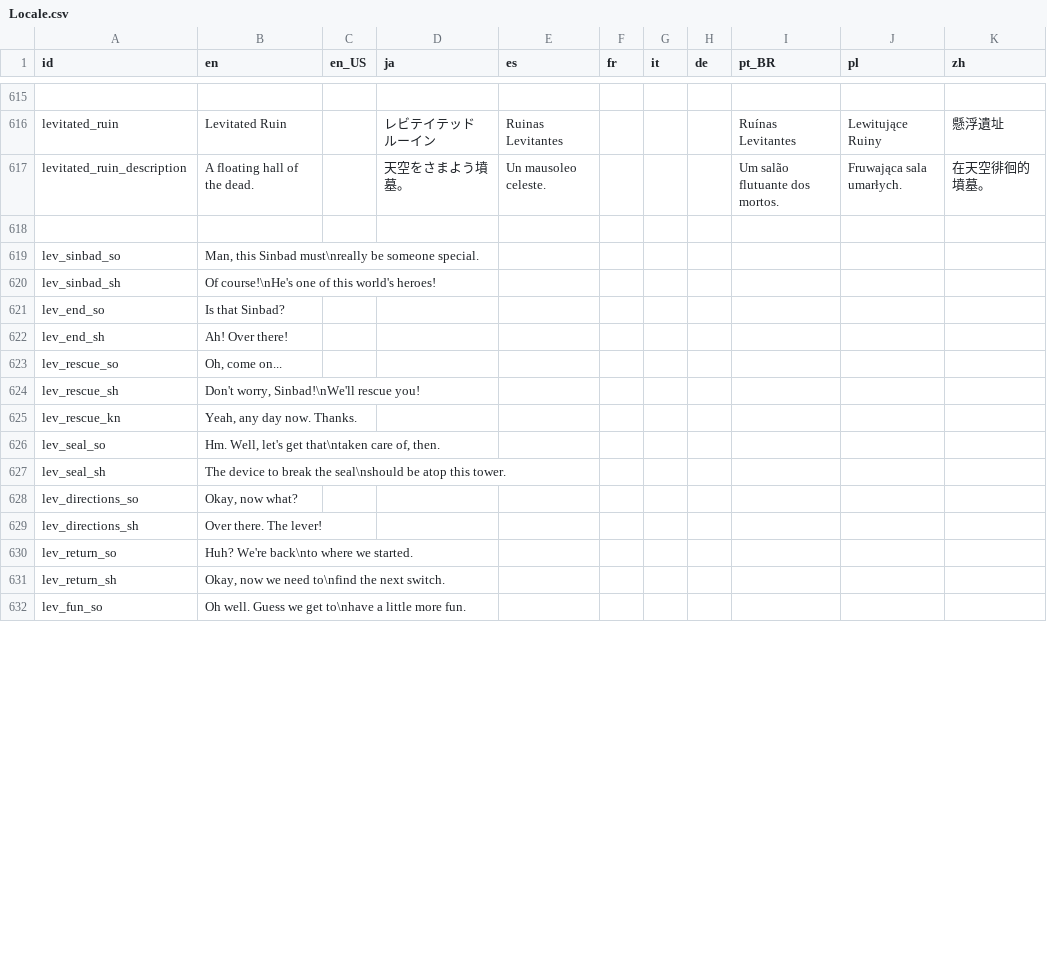
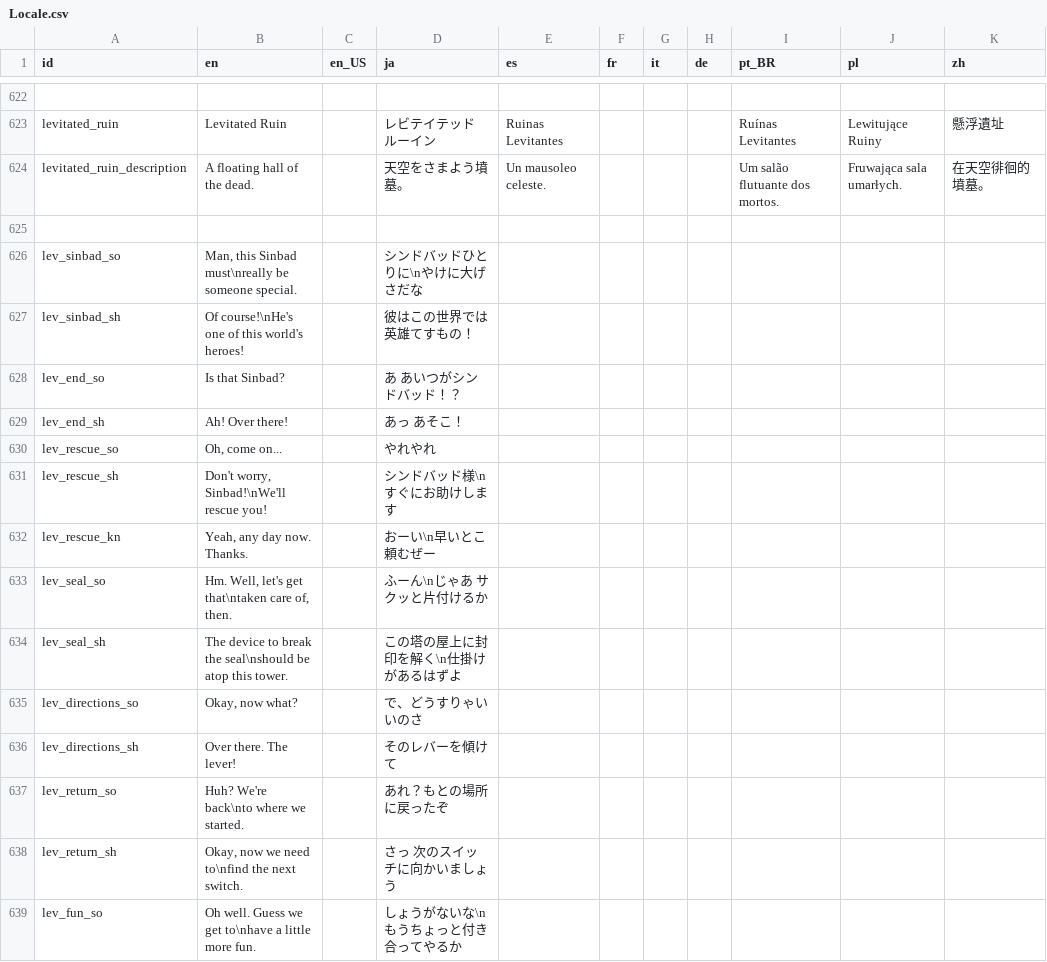
Before and after one commit to Kuma-Boo/project-reignition, a CSV file: Project/locale/Locale.csv, drawn as a sheet; only a part is shown, gaps mark what is left out; the diff covers the shown part only.

Commit message:
Add JP Translation

```diff
--- a/Project/locale/Locale.csv
+++ b/Project/locale/Locale.csv
@@ -618,15 +625,15 @@ levitated_ruin_description	A floating hall of the dead.		天空をさまよう
 										
-lev_sinbad_so	Man, this Sinbad must\nreally be someone special.									
-lev_sinbad_sh	Of course!\nHe's one of this world's heroes!									
-lev_end_so	Is that Sinbad?									
-lev_end_sh	Ah! Over there!									
-lev_rescue_so	Oh, come on...									
-lev_rescue_sh	Don't worry, Sinbad!\nWe'll rescue you!									
-lev_rescue_kn	Yeah, any day now. Thanks.									
-lev_seal_so	Hm. Well, let's get that\ntaken care of, then.									
-lev_seal_sh	The device to break the seal\nshould be atop this tower.									
-lev_directions_so	Okay, now what?									
-lev_directions_sh	Over there. The lever!									
-lev_return_so	Huh? We're back\nto where we started.									
-lev_return_sh	Okay, now we need to\nfind the next switch.									
-lev_fun_so	Oh well. Guess we get to\nhave a little more fun.									
+lev_sinbad_so	Man, this Sinbad must\nreally be someone special.		シンドバッドひとりに\nやけに大げさだな							
+lev_sinbad_sh	Of course!\nHe's one of this world's heroes!		彼はこの世界では英雄てすもの！							
+lev_end_so	Is that Sinbad?		あ　あいつがシンドバッド！？							
+lev_end_sh	Ah! Over there!		あっ　あそこ！							
+lev_rescue_so	Oh, come on...		やれやれ							
+lev_rescue_sh	Don't worry, Sinbad!\nWe'll rescue you!		シンドバッド様\nすぐにお助けします							
+lev_rescue_kn	Yeah, any day now. Thanks.		おーい\n早いとこ頼むぜー							
+lev_seal_so	Hm. Well, let's get that\ntaken care of, then.		ふーん\nじゃあ　サクッと片付けるか							
+lev_seal_sh	The device to break the seal\nshould be atop this tower.		この塔の屋上に封印を解く\n仕掛けがあるはずよ							
+lev_directions_so	Okay, now what?		で、どうすりゃいいのさ							
+lev_directions_sh	Over there. The lever!		そのレバーを傾けて							
+lev_return_so	Huh? We're back\nto where we started.		あれ？もとの場所に戻ったぞ							
+lev_return_sh	Okay, now we need to\nfind the next switch.		さっ　次のスイッチに向かいましょう							
+lev_fun_so	Oh well. Guess we get to\nhave a little more fun.		しょうがないな\nもうちょっと付き合ってやるか							
```
Also changed, not shown: 7 added rows and 57 edited cells elsewhere in this file, 3 other files.
